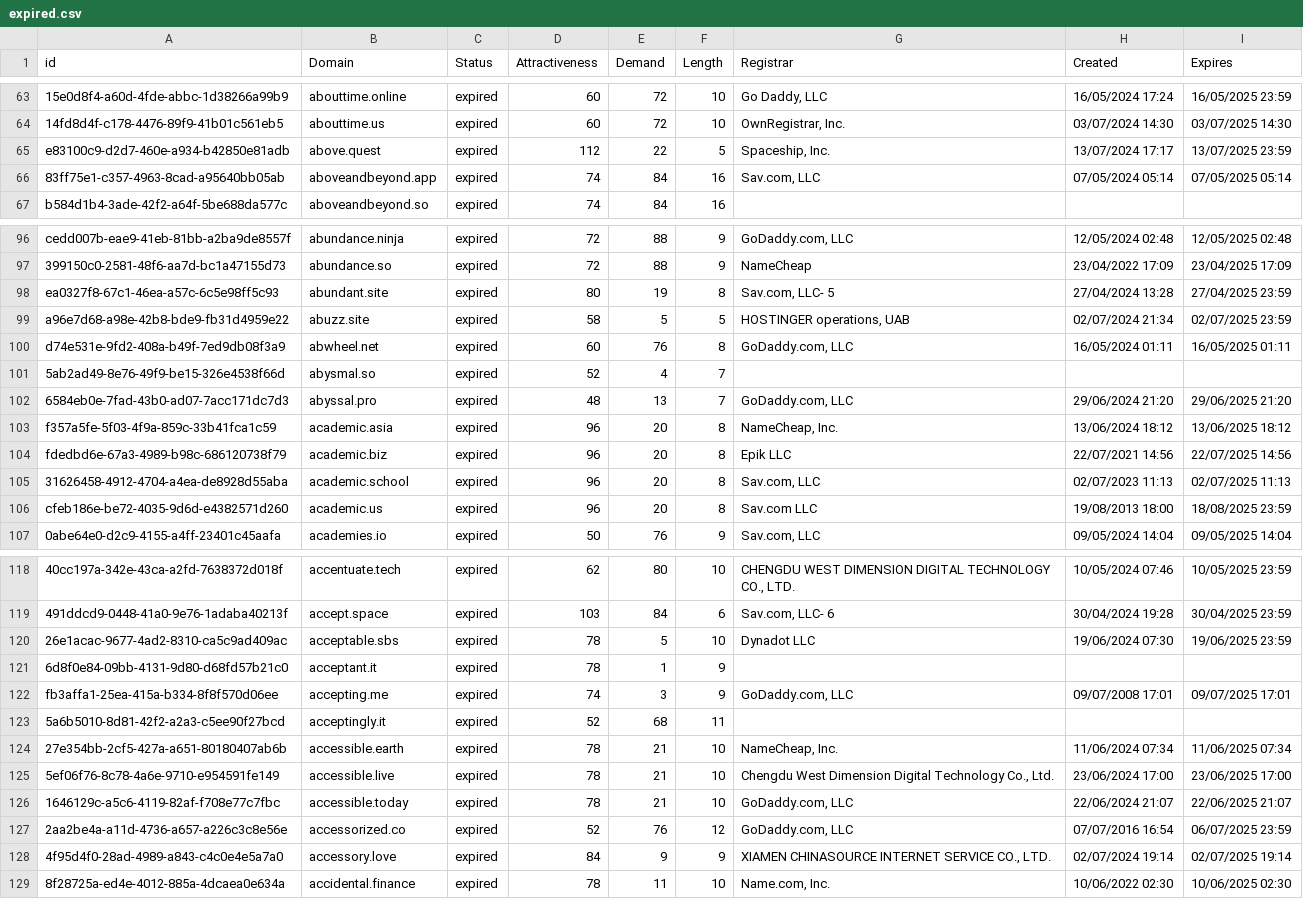
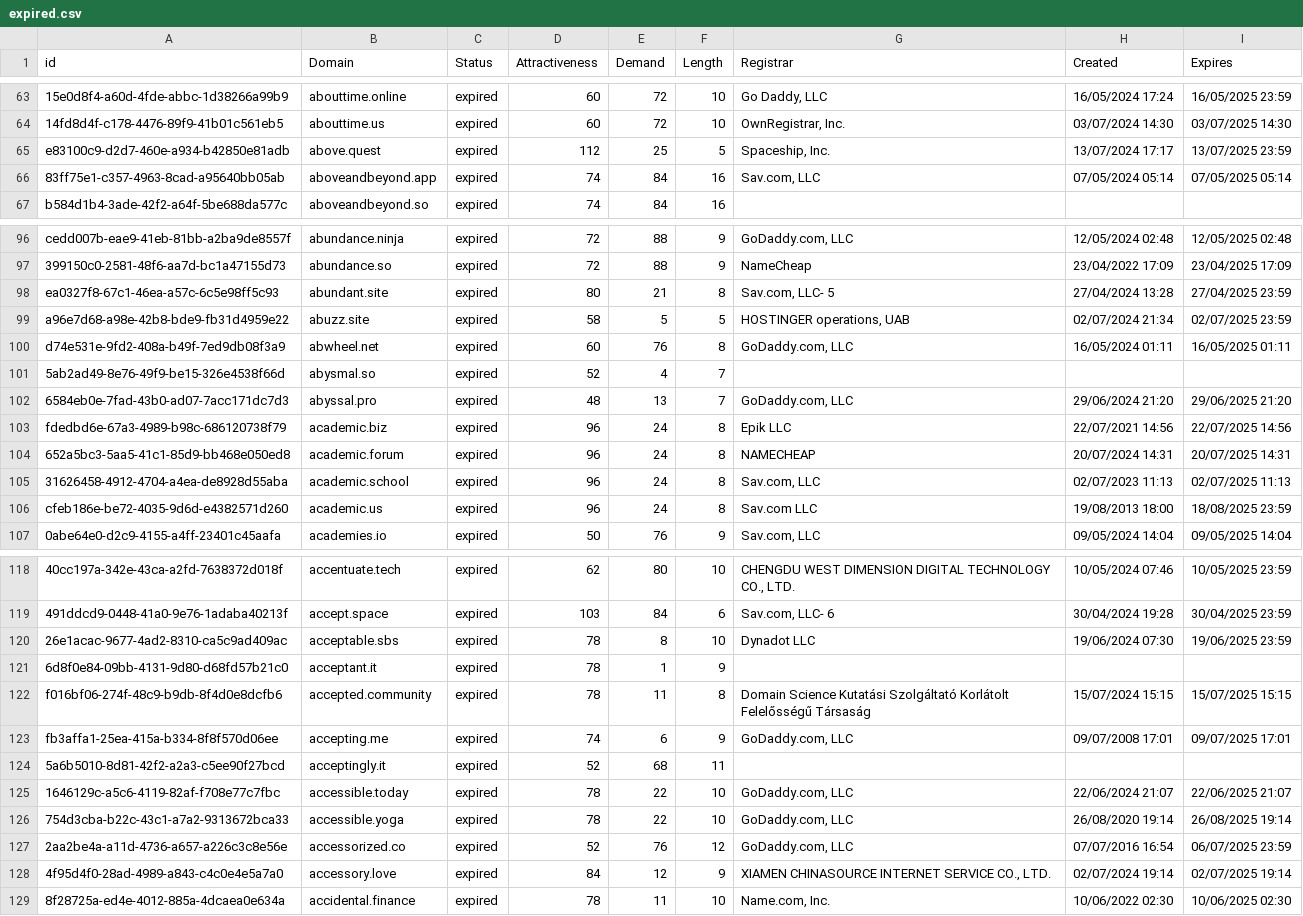
Before and after one commit to UniqueDomains/expired-oneword-domains, a CSV file: expired.csv, drawn as a sheet; only a part is shown, gaps mark what is left out; removed rows and columns are numbered as before the commit, all else as after; the diff covers the shown part only; the diff names each change by its address in the sheet, - before the commit and + after, or states it on an @@ line.

Commit message:
Domains update

```diff
--- a/expired.csv
+++ b/expired.csv
-E65 (Demand): 22
+E65 (Demand): 25
-E98 (Demand): 19
+E98 (Demand): 21
-row 103: f357a5fe-5f03-4f9a-859c-33b41fca1c59 | academic.asia | expired | 96 | 20 | 8 | NameCheap, Inc. | 13/06/2024 18:12 | 13/06/2025 18:12
-E103 (Demand): 20
+E103 (Demand): 24
+row 104: 652a5bc3-5aa5-41c1-85d9-bb468e050ed8 | academic.forum | expired | 96 | 24 | 8 | NAMECHEAP | 20/07/2024 14:31 | 20/07/2025 14:31
-E105:E106 (Demand): 20
+E105:E106 (Demand): 24
-E120 (Demand): 5
+E120 (Demand): 8
+row 122: f016bf06-274f-48c9-b9db-8f4d0e8dcfb6 | accepted.community | expired | 78 | 11 | 8 | Domain Science Kutatási Szolgáltató Korlátolt Felelősségű Társaság | 15/07/2024 15:15 | 15/07/2025 15:15
-E123 (Demand): 3
+E123 (Demand): 6
-row 124: 27e354bb-2cf5-427a-a651-80180407ab6b | accessible.earth | expired | 78 | 21 | 10 | NameCheap, Inc. | 11/06/2024 07:34 | 11/06/2025 07:34
-row 125: 5ef06f76-8c78-4a6e-9710-e954591fe149 | accessible.live | expired | 78 | 21 | 10 | Chengdu West Dimension Digital Technology Co., Ltd. | 23/06/2024 17:00 | 23/06/2025 17:00
-E125 (Demand): 21
+E125 (Demand): 22
+row 126: 754d3cba-b22c-43c1-a7a2-9313672bca33 | accessible.yoga | expired | 78 | 22 | 10 | GoDaddy.com, LLC | 26/08/2020 19:14 | 26/08/2025 19:14
-E128 (Demand): 9
+E128 (Demand): 12
```
Also changed, not shown: 4 added rows, 4 removed rows and 28 edited cells elsewhere in this file, 1 other file.
